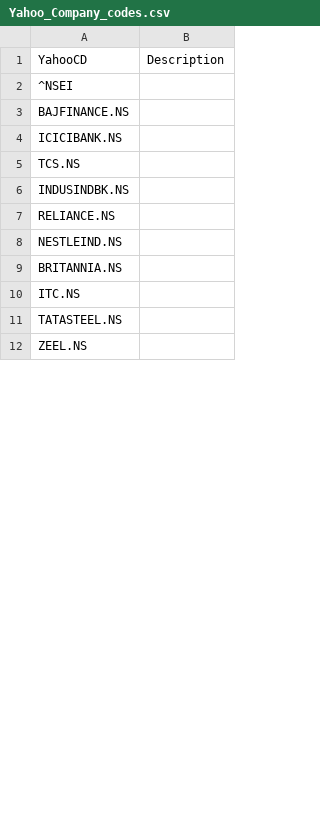
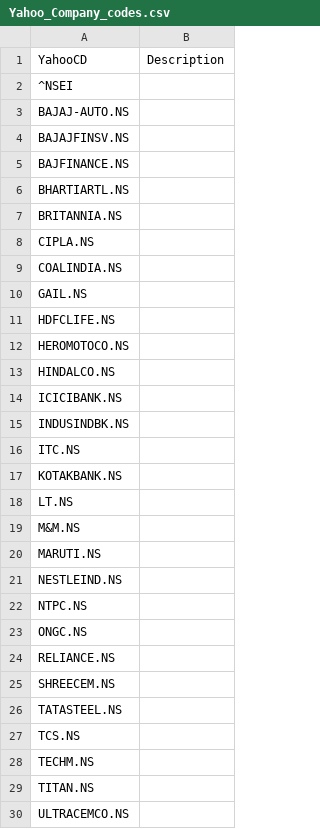
Before and after one commit to prakashgyan/stock-rsi-volume, a CSV file: Yahoo_Company_codes.csv, drawn as a sheet; only a part is shown; the shorter side is filled out with more unchanged rows; the diff covers the shown part only.

```diff
--- a/Yahoo_Company_codes.csv
+++ b/Yahoo_Company_codes.csv
@@ -2,10 +2,29 @@ YahooCD,Description
 ^NSEI,
+BAJAJ-AUTO.NS,
+BAJAJFINSV.NS,
 BAJFINANCE.NS,
+BHARTIARTL.NS,
+BRITANNIA.NS,
+CIPLA.NS,
+COALINDIA.NS,
+GAIL.NS,
+HDFCLIFE.NS,
+HEROMOTOCO.NS,
+HINDALCO.NS,
 ICICIBANK.NS,
+INDUSINDBK.NS,
+ITC.NS,
+KOTAKBANK.NS,
+LT.NS,
+M&M.NS,
+MARUTI.NS,
+NESTLEIND.NS,
+NTPC.NS,
+ONGC.NS,
+RELIANCE.NS,
+SHREECEM.NS,
+TATASTEEL.NS,
 TCS.NS,
-INDUSINDBK.NS,
-RELIANCE.NS,
-NESTLEIND.NS,
-BRITANNIA.NS,
-ITC.NS,
-TATASTEEL.NS,
+TECHM.NS,
+TITAN.NS,
+ULTRACEMCO.NS,
```
Also changed, not shown: 52 added rows and 20 edited cells elsewhere in this file, 1 other file.
